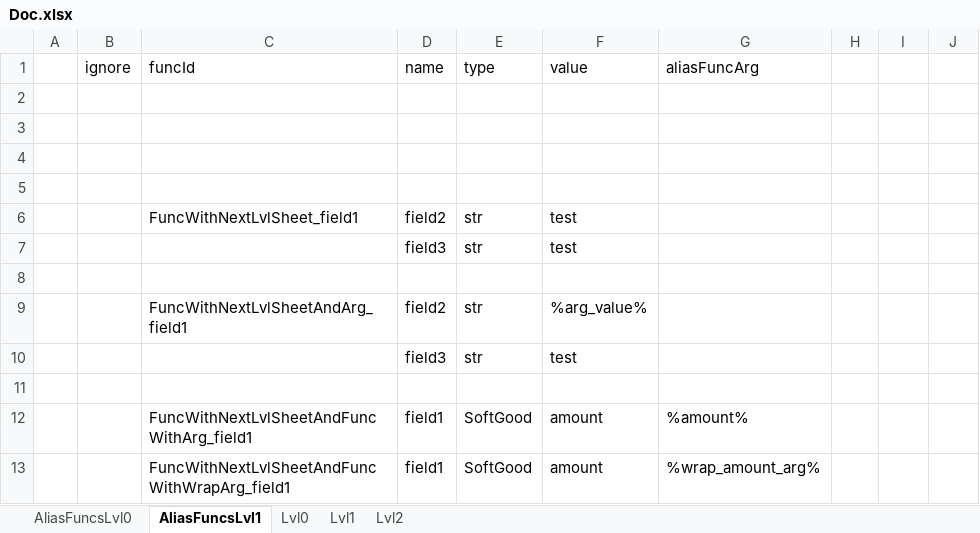
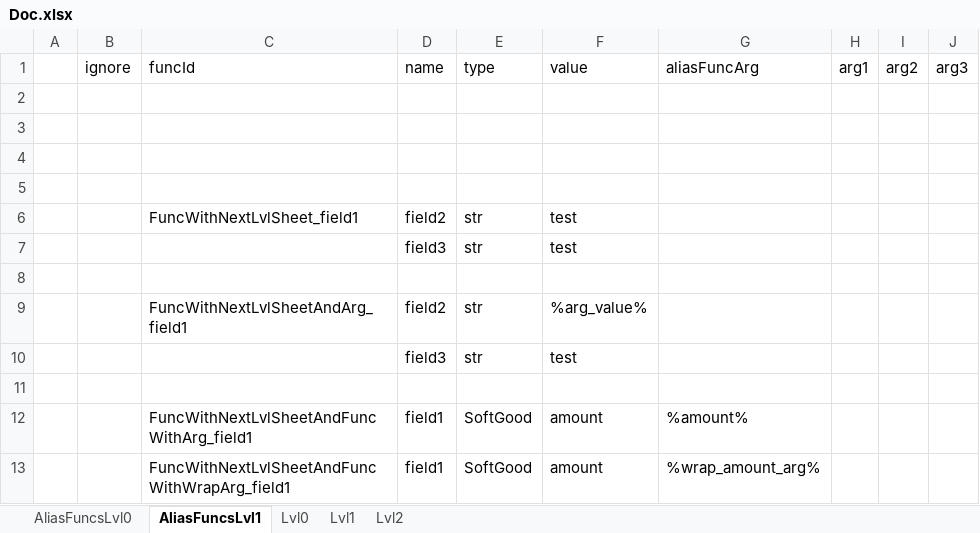
Before and after one commit to saigor33/ExcelToJsonUniversalParser, an Excel workbook: Parser2/Example/Doc.xlsx, sheet AliasFuncsLvl1, drawn as a sheet; values as stored, in another font and other column widths than the file's, no borders; the diff names each change by its address in the sheet, - before the commit and + after, or states it on an @@ line.

```diff
--- a/Parser2/Example/Doc.xlsx (sheet AliasFuncsLvl1)
+++ b/Parser2/Example/Doc.xlsx (sheet AliasFuncsLvl1)
-H1: (empty)
+H1: arg1
-I1: (empty)
+I1: arg2
-J1: (empty)
+J1: arg3
```
Also changed, not shown: sheet Lvl1, sheet AliasFuncsLvl0, sheet Lvl2, sheet Lvl0, Parser2/Example/Instruction/Instruction.xlsx, 5 other files.
